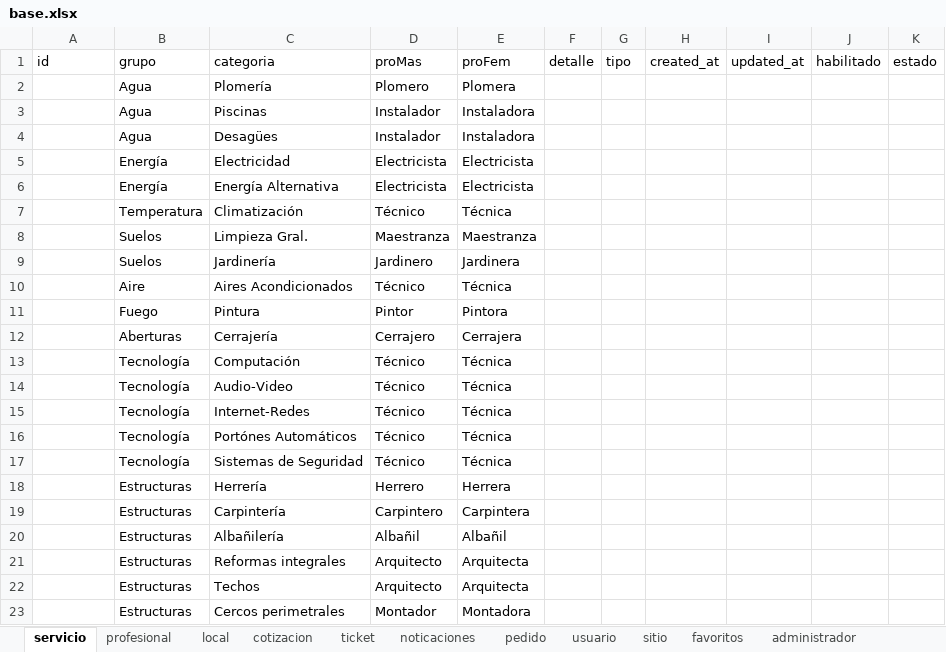
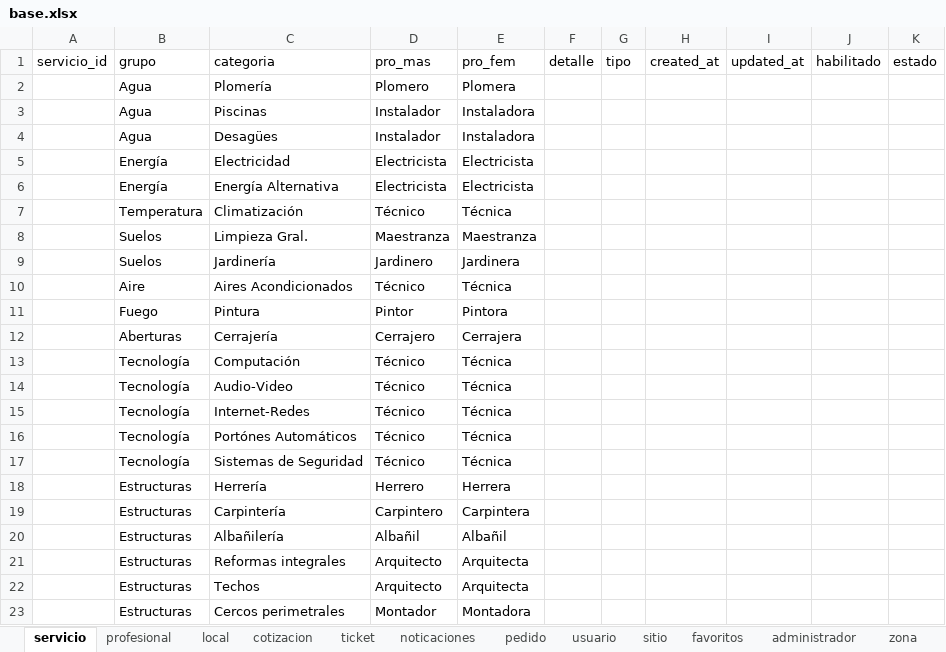
Before and after one commit to encoder1024/Serviceya, an Excel workbook: base.xlsx, sheet servicio, drawn as a sheet; values as stored, in another font and other column widths than the file's, no borders; the diff names each change by its address in the sheet, - before the commit and + after, or states it on an @@ line.

```diff
--- a/base.xlsx (sheet servicio)
+++ b/base.xlsx (sheet servicio)
+sheet tab: zona
-A1: id
+A1: servicio_id
-D1: proMas
+D1: pro_mas
-E1: proFem
+E1: pro_fem
```
Also changed, not shown: other sheet tabs, 2 other files.
